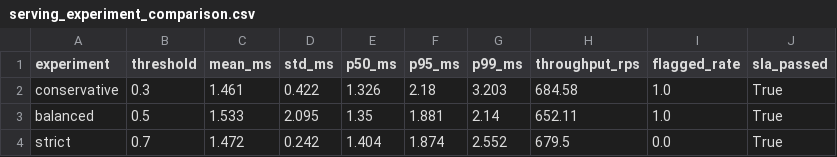
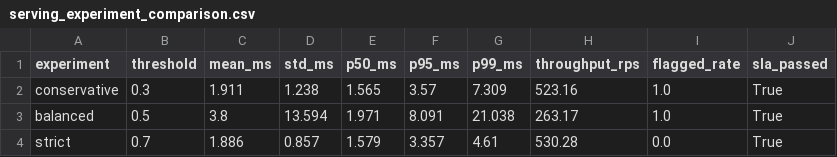
Before and after one commit to jpmartin22/Multimodal_Anti_Money_Laundering, a CSV file: reports/experiments/serving_experiment_comparison.csv, drawn as a sheet.

Commit message:
task(member-Rajani): Cloud Run deploy — HuggingFace Space, drift reports, canary rollout, and profiling updates

```diff
--- a/reports/experiments/serving_experiment_comparison.csv
+++ b/reports/experiments/serving_experiment_comparison.csv
@@ -1,4 +1,4 @@
 experiment,threshold,mean_ms,std_ms,p50_ms,p95_ms,p99_ms,throughput_rps,flagged_rate,sla_passed
-conservative,0.3,1.461,0.422,1.326,2.18,3.203,684.58,1.0,True
-balanced,0.5,1.533,2.095,1.35,1.881,2.14,652.11,1.0,True
-strict,0.7,1.472,0.242,1.404,1.874,2.552,679.5,0.0,True
+conservative,0.3,1.911,1.238,1.565,3.57,7.309,523.16,1.0,True
+balanced,0.5,3.8,13.594,1.971,8.091,21.038,263.17,1.0,True
+strict,0.7,1.886,0.857,1.579,3.357,4.61,530.28,0.0,True
```
Also changed, not shown: 13 other files.
